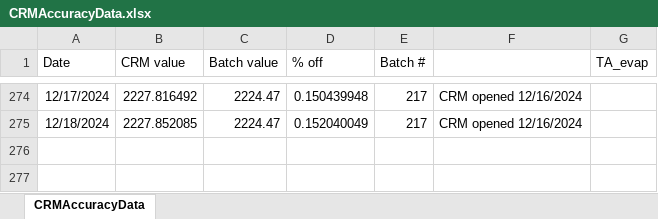
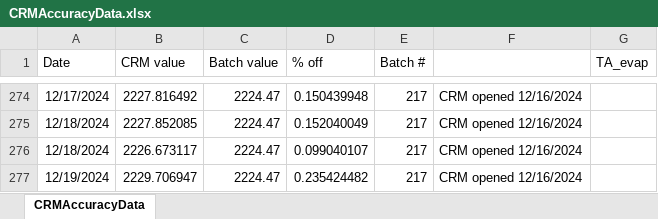
Before and after one commit to SilbigerLab/Titrator, an Excel workbook: Data/CRMAccuracyData.xlsx, sheet CRMAccuracyData, drawn as a sheet; only a part is shown, gaps mark what is left out; values as stored, in another font and other column widths than the file's, no borders; the diff names each change by its address in the sheet, - before the commit and + after, or states it on an @@ line.

```diff
--- a/Data/CRMAccuracyData.xlsx (sheet CRMAccuracyData)
+++ b/Data/CRMAccuracyData.xlsx (sheet CRMAccuracyData)
+row 276: 12/18/2024 | 2226.673117 | 2224.47 | 0.099040107 | 217 | CRM opened 12/16/2024
+row 277: 12/19/2024 | 2229.706947 | 2224.47 | 0.235424482 | 217 | CRM opened 12/16/2024
```
Also changed, not shown: 6 other files.
